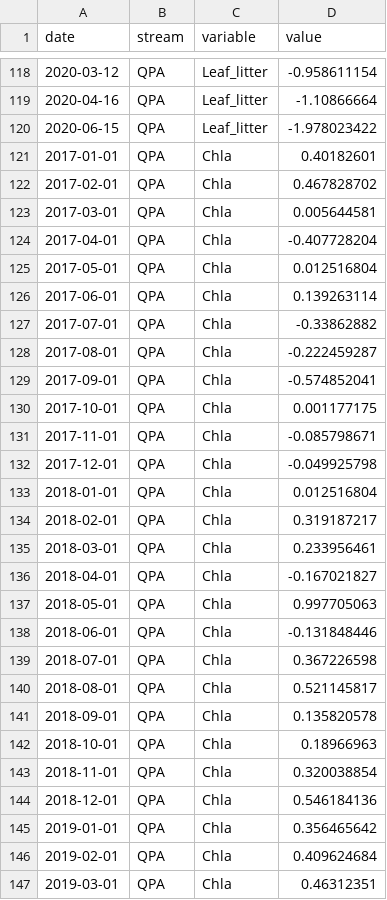
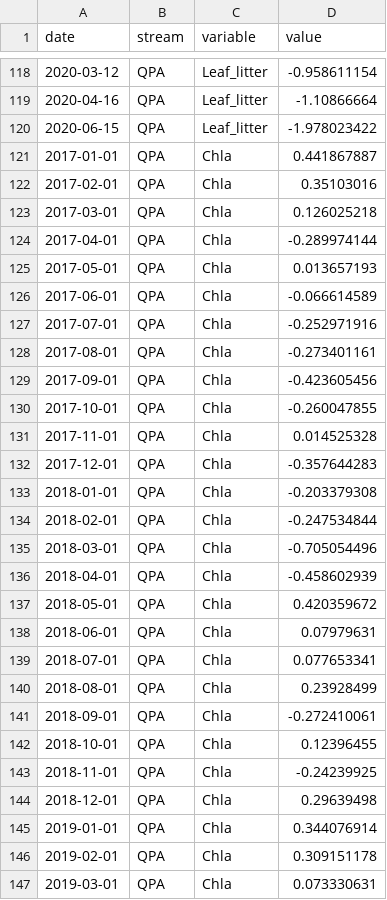
Before and after one commit to PEGutierrezF/StreamStability-IrMaria, a CSV file: data/Trajectories.csv, drawn as a sheet; only a part is shown, gaps mark what is left out; the diff covers the shown part only.

```diff
--- a/data/Trajectories.csv
+++ b/data/Trajectories.csv
@@ -120,28 +120,28 @@ date,stream,variable,value
 2020-06-15,QPA,Leaf_litter,-1.978023422
-2017-01-01,QPA,Chla,0.40182601
-2017-02-01,QPA,Chla,0.467828702
-2017-03-01,QPA,Chla,0.005644581
-2017-04-01,QPA,Chla,-0.407728204
-2017-05-01,QPA,Chla,0.012516804
-2017-06-01,QPA,Chla,0.139263114
-2017-07-01,QPA,Chla,-0.33862882
-2017-08-01,QPA,Chla,-0.222459287
-2017-09-01,QPA,Chla,-0.574852041
-2017-10-01,QPA,Chla,0.001177175
-2017-11-01,QPA,Chla,-0.085798671
-2017-12-01,QPA,Chla,-0.049925798
-2018-01-01,QPA,Chla,0.012516804
-2018-02-01,QPA,Chla,0.319187217
-2018-03-01,QPA,Chla,0.233956461
-2018-04-01,QPA,Chla,-0.167021827
-2018-05-01,QPA,Chla,0.997705063
-2018-06-01,QPA,Chla,-0.131848446
-2018-07-01,QPA,Chla,0.367226598
-2018-08-01,QPA,Chla,0.521145817
-2018-09-01,QPA,Chla,0.135820578
-2018-10-01,QPA,Chla,0.18966963
-2018-11-01,QPA,Chla,0.320038854
-2018-12-01,QPA,Chla,0.546184136
-2019-01-01,QPA,Chla,0.356465642
-2019-02-01,QPA,Chla,0.409624684
-2019-03-01,QPA,Chla,0.46312351
+2017-01-01,QPA,Chla,0.441867887
+2017-02-01,QPA,Chla,0.35103016
+2017-03-01,QPA,Chla,0.126025218
+2017-04-01,QPA,Chla,-0.289974144
+2017-05-01,QPA,Chla,0.013657193
+2017-06-01,QPA,Chla,-0.066614589
+2017-07-01,QPA,Chla,-0.252971916
+2017-08-01,QPA,Chla,-0.273401161
+2017-09-01,QPA,Chla,-0.423605456
+2017-10-01,QPA,Chla,-0.260047855
+2017-11-01,QPA,Chla,0.014525328
+2017-12-01,QPA,Chla,-0.357644283
+2018-01-01,QPA,Chla,-0.203379308
+2018-02-01,QPA,Chla,-0.247534844
+2018-03-01,QPA,Chla,-0.705054496
+2018-04-01,QPA,Chla,-0.458602939
+2018-05-01,QPA,Chla,0.420359672
+2018-06-01,QPA,Chla,0.07979631
+2018-07-01,QPA,Chla,0.077653341
+2018-08-01,QPA,Chla,0.23928499
+2018-09-01,QPA,Chla,-0.272410061
+2018-10-01,QPA,Chla,0.12396455
+2018-11-01,QPA,Chla,-0.24239925
+2018-12-01,QPA,Chla,0.29639498
+2019-01-01,QPA,Chla,0.344076914
+2019-02-01,QPA,Chla,0.309151178
+2019-03-01,QPA,Chla,0.073330631
```
Also changed, not shown: 61 edited cells elsewhere in this file, data/chl_a.csv, 1 other file.
